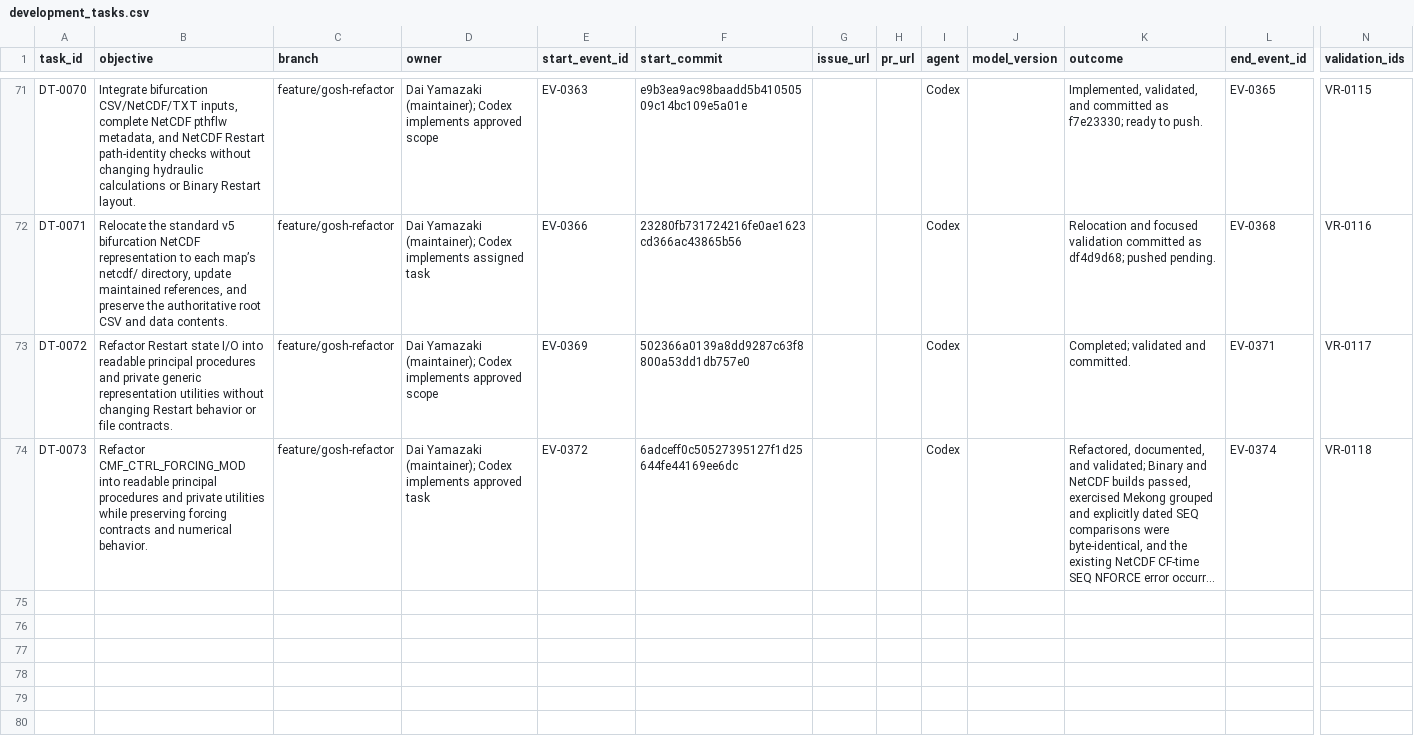
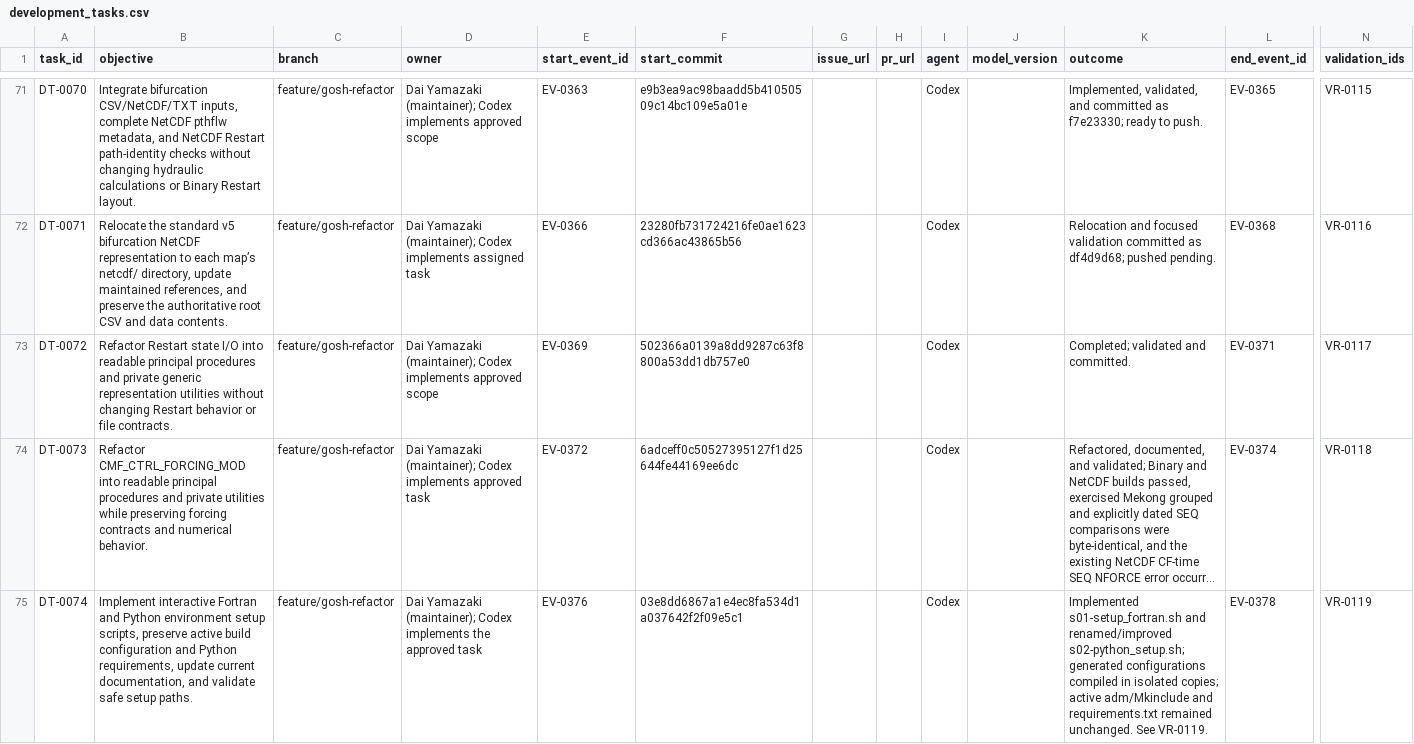
Before and after one commit to global-hydrodynamics/CaMa-Flood_v4, a CSV file: research/development_tasks.csv, drawn as a sheet; only a part is shown, gaps mark what is left out; long unchanged cells end in …; rows hold the shown columns only; the diff names each change by its address in the sheet, - before the commit and + after, or states it on an @@ line.

```diff
--- a/research/development_tasks.csv
+++ b/research/development_tasks.csv
+row 75: DT-0074 | Implement interactive Fortran and Python environment setup scripts, preserve active build configuration and Python requirements, update current documentation, and validate safe setup paths. | feature/gosh-refactor | Dai Yamazaki (maintainer); Codex implements the approved task | EV-0376 | 03e8dd6867a1e4ec8fa534d1a037642f2f09e5c1 |  |  | Codex |  | Implemented s01-setup_fortran.sh and renamed/improved s02-python_setup.sh; generated configurations compiled in isolated copies; active adm/Mkinclude and requirements.txt remained unchanged. See VR-0119. | EV-0378 | VR-0119
```
Also changed, not shown: research/events.csv, research/validation_runs.csv, 13 other files.
